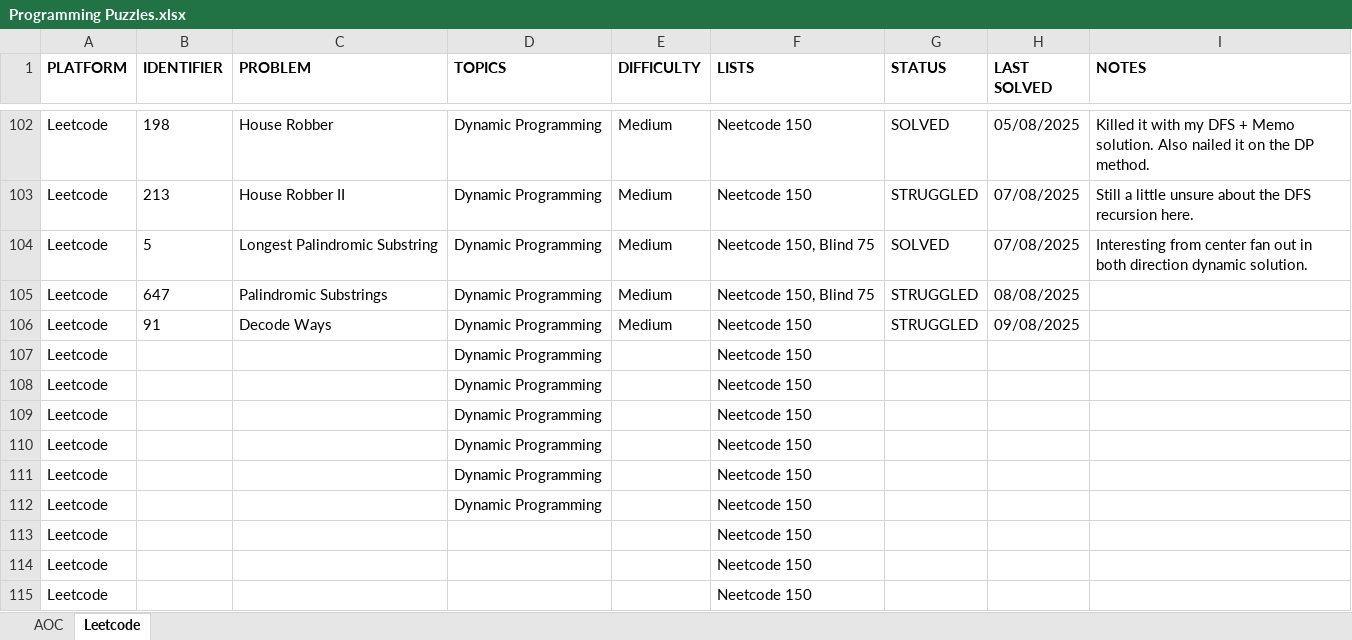
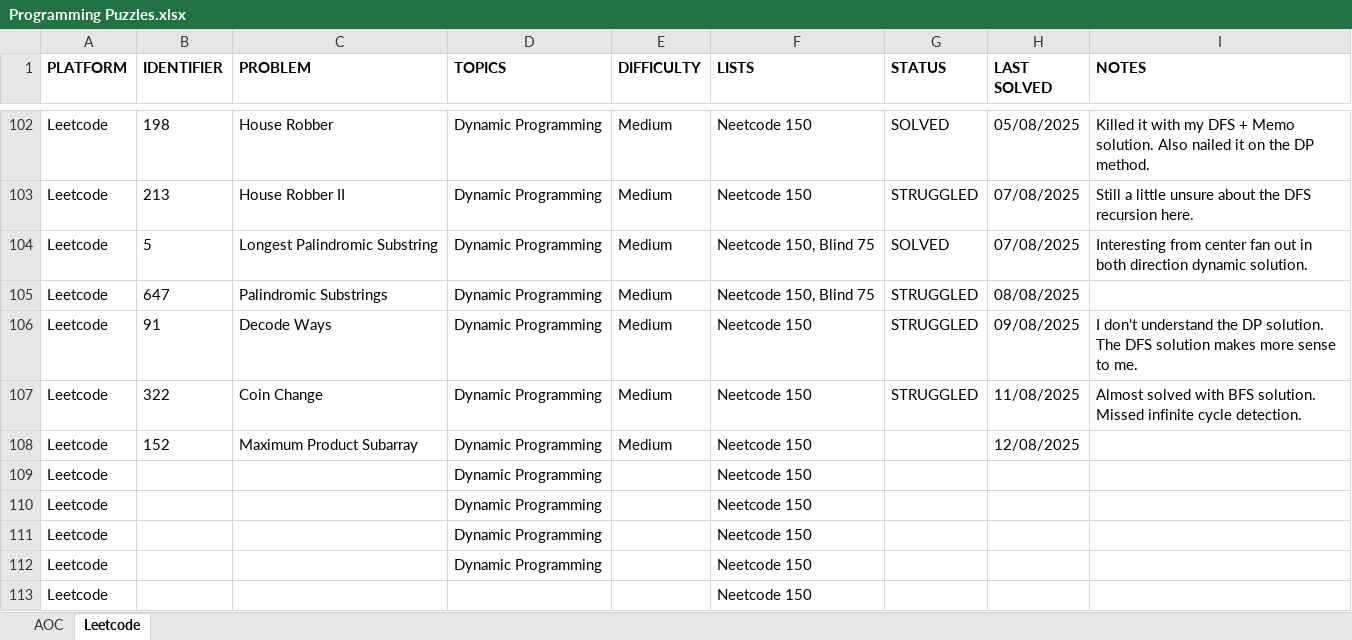
Before and after one commit to rtharris619/ProjectDSA, an Excel workbook: docs/Programming Puzzles.xlsx, sheet Leetcode, drawn as a sheet; only a part is shown, gaps mark what is left out; the shorter side is filled out with more unchanged rows; values as stored, in another font and other column widths than the file's, no borders; the diff names each change by its address in the sheet, - before the commit and + after, or states it on an @@ line.

Commit message:
Dynamic Programming continued

```diff
--- a/docs/Programming Puzzles.xlsx (sheet Leetcode)
+++ b/docs/Programming Puzzles.xlsx (sheet Leetcode)
-I106 (NOTES): (empty)
+I106 (NOTES): I don't understand the DP solution. The DFS solution makes more sense to me.
-B107 (IDENTIFIER): (empty)
+B107 (IDENTIFIER): 322
-C107 (PROBLEM): (empty)
+C107 (PROBLEM): Coin Change
-E107:E108 (DIFFICULTY): (empty)
+E107:E108 (DIFFICULTY): Medium
-G107 (STATUS): (empty)
+G107 (STATUS): STRUGGLED
-H107 (LAST SOLVED): (empty)
+H107 (LAST SOLVED): 11/08/2025
-I107 (NOTES): (empty)
+I107 (NOTES): Almost solved with BFS solution. Missed infinite cycle detection.
-B108 (IDENTIFIER): (empty)
+B108 (IDENTIFIER): 152
-C108 (PROBLEM): (empty)
+C108 (PROBLEM): Maximum Product Subarray
-H108 (LAST SOLVED): (empty)
+H108 (LAST SOLVED): 12/08/2025
```
Also changed, not shown: 2 other files.
